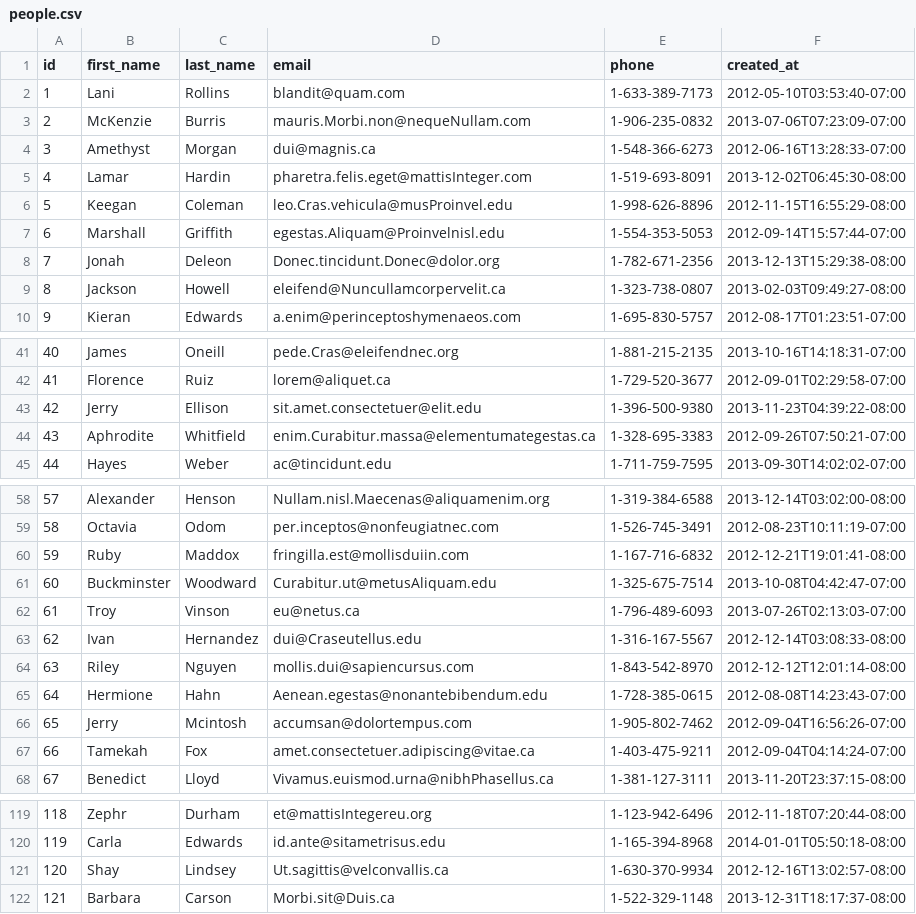
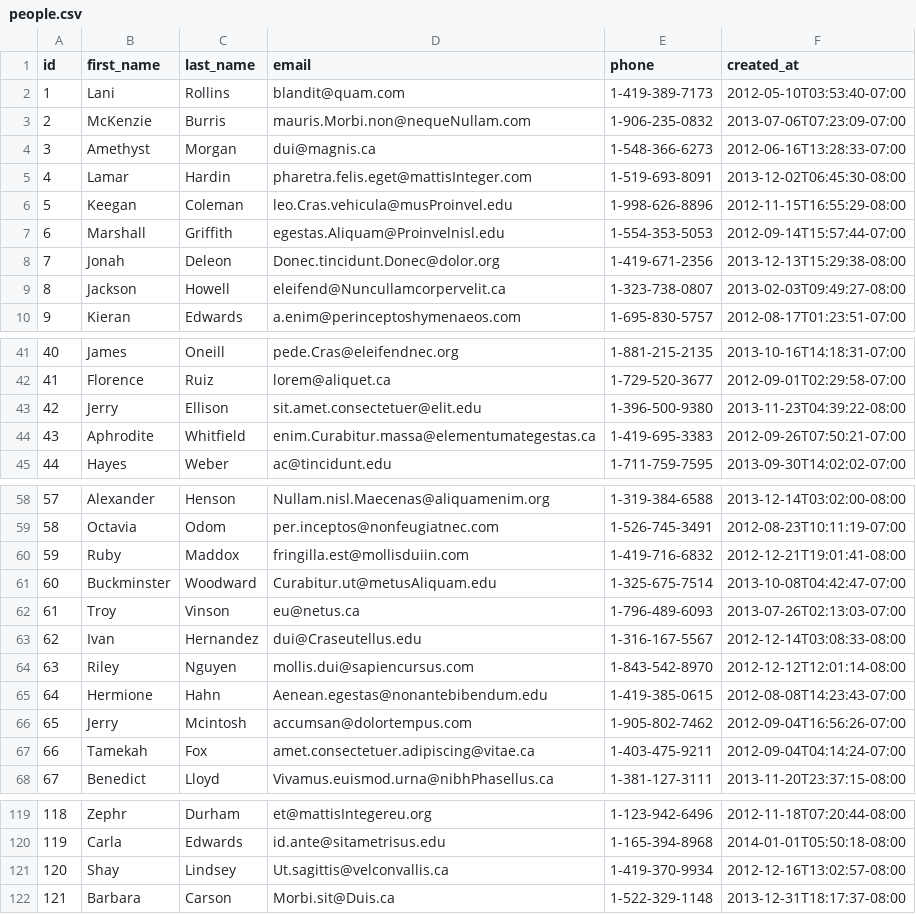
Before and after one commit to civilKaos82/parsing-data-1-csv-in-csv-out-challenge, a CSV file: people.csv, drawn as a sheet; only a part is shown, gaps mark what is left out; the diff covers the shown part only.

Commit message:
Change data in csv

```diff
--- a/people.csv
+++ b/people.csv
@@ -1,3 +1,3 @@
 id,first_name,last_name,email,phone,created_at
-1,Lani,Rollins,blandit@quam.com,1-633-389-7173,2012-05-10T03:53:40-07:00
+1,Lani,Rollins,blandit@quam.com,1-419-389-7173,2012-05-10T03:53:40-07:00
 2,McKenzie,Burris,mauris.Morbi.non@nequeNullam.com,1-906-235-0832,2013-07-06T07:23:09-07:00
@@ -7,3 +7,3 @@ id,first_name,last_name,email,phone,created_at
 6,Marshall,Griffith,egestas.Aliquam@Proinvelnisl.edu,1-554-353-5053,2012-09-14T15:57:44-07:00
-7,Jonah,Deleon,Donec.tincidunt.Donec@dolor.org,1-782-671-2356,2013-12-13T15:29:38-08:00
+7,Jonah,Deleon,Donec.tincidunt.Donec@dolor.org,1-419-671-2356,2013-12-13T15:29:38-08:00
 8,Jackson,Howell,eleifend@Nuncullamcorpervelit.ca,1-323-738-0807,2013-02-03T09:49:27-08:00
@@ -43,3 +43,3 @@ id,first_name,last_name,email,phone,created_at
 42,Jerry,Ellison,sit.amet.consectetuer@elit.edu,1-396-500-9380,2013-11-23T04:39:22-08:00
-43,Aphrodite,Whitfield,enim.Curabitur.massa@elementumategestas.ca,1-328-695-3383,2012-09-26T07:50:21-07:00
+43,Aphrodite,Whitfield,enim.Curabitur.massa@elementumategestas.ca,1-419-695-3383,2012-09-26T07:50:21-07:00
 44,Hayes,Weber,ac@tincidunt.edu,1-711-759-7595,2013-09-30T14:02:02-07:00
@@ -59,3 +59,3 @@ id,first_name,last_name,email,phone,created_at
 58,Octavia,Odom,per.inceptos@nonfeugiatnec.com,1-526-745-3491,2012-08-23T10:11:19-07:00
-59,Ruby,Maddox,fringilla.est@mollisduiin.com,1-167-716-6832,2012-12-21T19:01:41-08:00
+59,Ruby,Maddox,fringilla.est@mollisduiin.com,1-419-716-6832,2012-12-21T19:01:41-08:00
 60,Buckminster,Woodward,Curabitur.ut@metusAliquam.edu,1-325-675-7514,2013-10-08T04:42:47-07:00
@@ -64,3 +64,3 @@ id,first_name,last_name,email,phone,created_at
 63,Riley,Nguyen,mollis.dui@sapiencursus.com,1-843-542-8970,2012-12-12T12:01:14-08:00
-64,Hermione,Hahn,Aenean.egestas@nonantebibendum.edu,1-728-385-0615,2012-08-08T14:23:43-07:00
+64,Hermione,Hahn,Aenean.egestas@nonantebibendum.edu,1-419-385-0615,2012-08-08T14:23:43-07:00
 65,Jerry,Mcintosh,accumsan@dolortempus.com,1-905-802-7462,2012-09-04T16:56:26-07:00
@@ -120,3 +120,3 @@ id,first_name,last_name,email,phone,created_at
 119,Carla,Edwards,id.ante@sitametrisus.edu,1-165-394-8968,2014-01-01T05:50:18-08:00
-120,Shay,Lindsey,Ut.sagittis@velconvallis.ca,1-630-370-9934,2012-12-16T13:02:57-08:00
+120,Shay,Lindsey,Ut.sagittis@velconvallis.ca,1-419-370-9934,2012-12-16T13:02:57-08:00
 121,Barbara,Carson,Morbi.sit@Duis.ca,1-522-329-1148,2013-12-31T18:17:37-08:00
```
Also changed, not shown: 3 edited cells elsewhere in this file.
